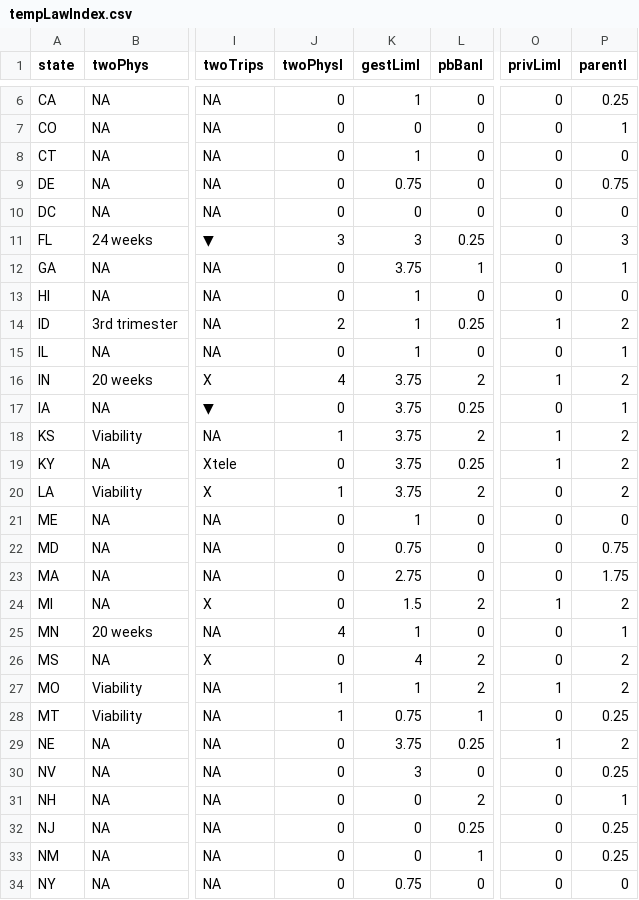
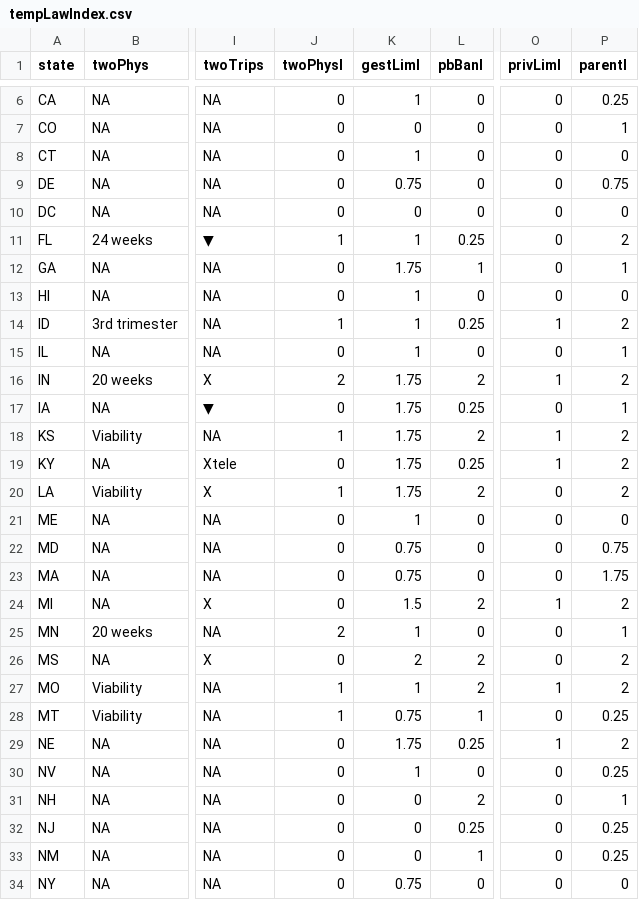
Before and after one commit to sterlingfearing/abortion-access, a CSV file: code/data/tempLawIndex.csv, drawn as a sheet; only a part is shown, gaps mark what is left out; the diff covers the shown part only; the diff names each change by its address in the sheet, - before the commit and + after, or states it on an @@ line.

```diff
--- a/code/data/tempLawIndex.csv
+++ b/code/data/tempLawIndex.csv
-J11 (twoPhysI): 3
+J11 (twoPhysI): 1
-K11 (gestLimI): 3
+K11 (gestLimI): 1
-P11 (parentI): 3
+P11 (parentI): 2
-K12 (gestLimI): 3.75
+K12 (gestLimI): 1.75
-J14 (twoPhysI): 2
+J14 (twoPhysI): 1
-J16 (twoPhysI): 4
+J16 (twoPhysI): 2
-K16:K20 (gestLimI): 3.75
+K16:K20 (gestLimI): 1.75
-K23 (gestLimI): 2.75
+K23 (gestLimI): 0.75
-J25 (twoPhysI): 4
+J25 (twoPhysI): 2
-K26 (gestLimI): 4
+K26 (gestLimI): 2
-K29 (gestLimI): 3.75
+K29 (gestLimI): 1.75
-K30 (gestLimI): 3
+K30 (gestLimI): 1
```
Also changed, not shown: 19 edited cells elsewhere in this file, 6 other files.
